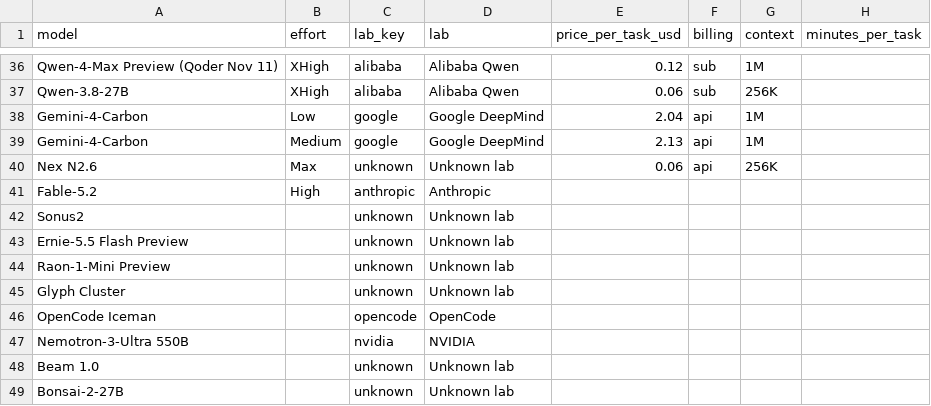
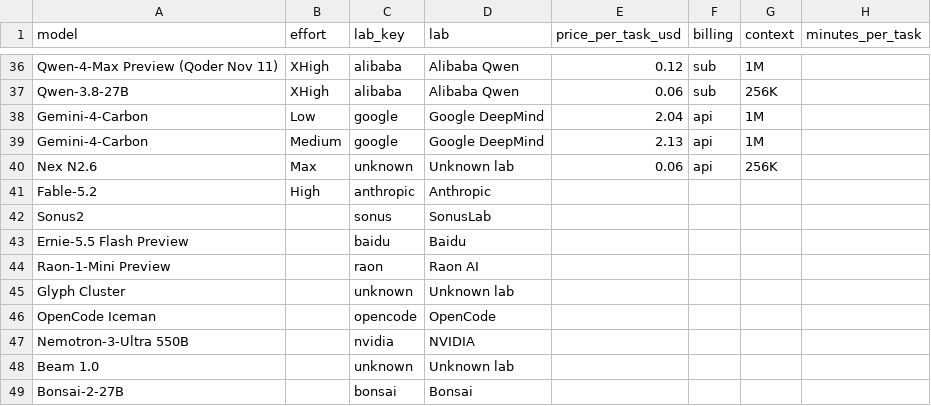
Before and after one commit to kodasdream/gamefeel-benchmark, a CSV file: data/gamefeelbench.csv, drawn as a sheet; only a part is shown, gaps mark what is left out; the diff names each change by its address in the sheet, - before the commit and + after, or states it on an @@ line.

```diff
--- a/data/gamefeelbench.csv
+++ b/data/gamefeelbench.csv
-C42 (lab_key): unknown
+C42 (lab_key): sonus
-D42 (lab): Unknown lab
+D42 (lab): SonusLab
-C43 (lab_key): unknown
+C43 (lab_key): baidu
-D43 (lab): Unknown lab
+D43 (lab): Baidu
-C44 (lab_key): unknown
+C44 (lab_key): raon
-D44 (lab): Unknown lab
+D44 (lab): Raon AI
-C49 (lab_key): unknown
+C49 (lab_key): bonsai
-D49 (lab): Unknown lab
+D49 (lab): Bonsai
```
Also changed, not shown: data/labs.csv, 4 other files.
